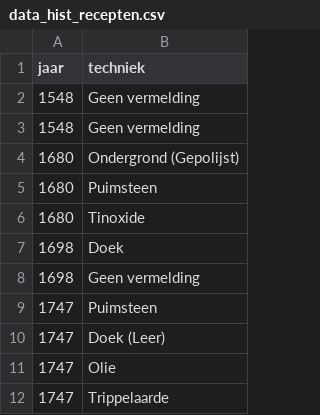
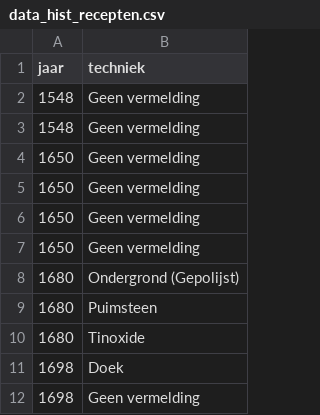
Before and after one commit to TjabbeN/BAproef, a CSV file: data_hist_recepten.csv, drawn as a sheet; only a part is shown; the shorter side is filled out with more unchanged rows.

Commit message:
Update data_hist_recepten.csv
data 1650 Battum added

```diff
--- a/data_hist_recepten.csv
+++ b/data_hist_recepten.csv
@@ -3,2 +3,6 @@ jaar,techniek
 1548,Geen vermelding
+1650,Geen vermelding
+1650,Geen vermelding
+1650,Geen vermelding
+1650,Geen vermelding
 1680,Ondergrond (Gepolijst)
```
